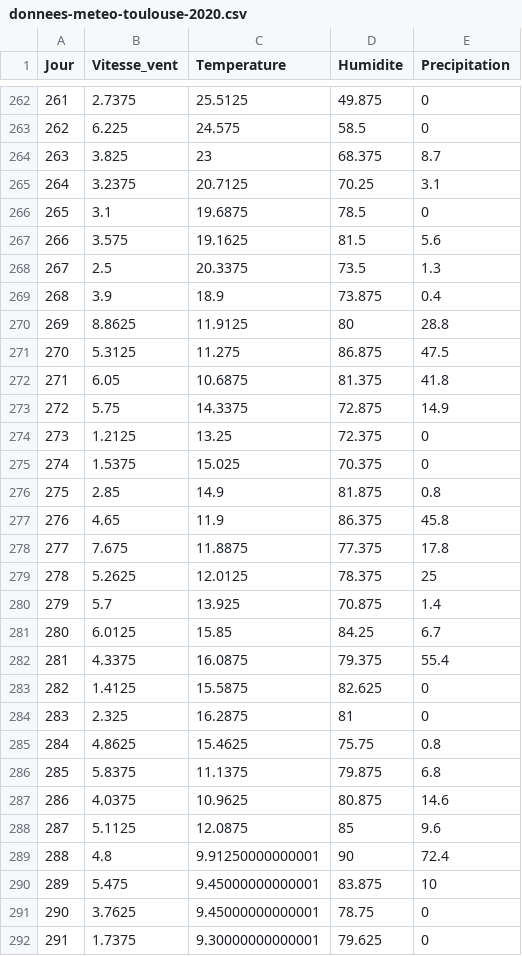
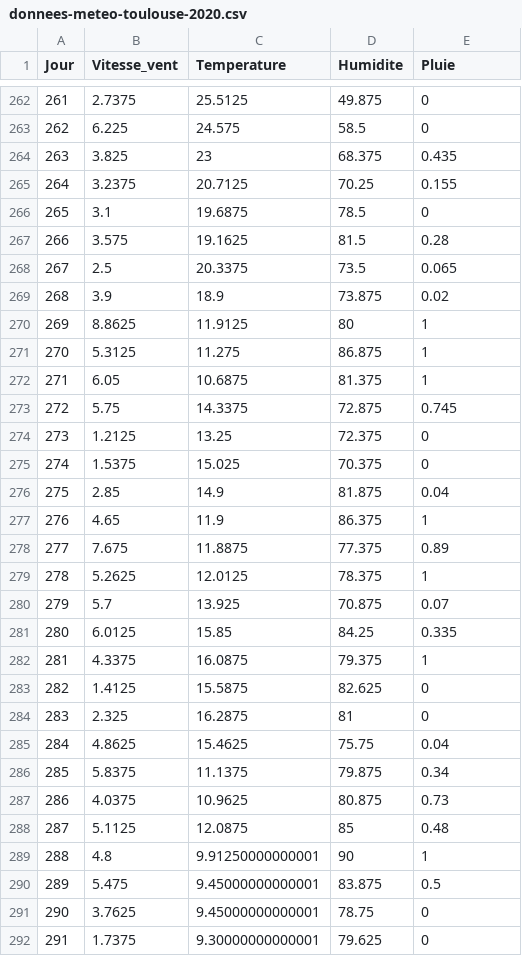
Before and after one commit to SylvJalb/beenamics, a CSV file: donnees-meteo-toulouse-2020.csv, drawn as a sheet; only a part is shown, gaps mark what is left out; the diff covers the shown part only.

Commit message:
correction type de donnée de pluie

```diff
--- a/donnees-meteo-toulouse-2020.csv
+++ b/donnees-meteo-toulouse-2020.csv
@@ -1 +1 @@
-Jour,Vitesse_vent,Temperature,Humidite,Precipitation
+Jour,Vitesse_vent,Temperature,Humidite,Pluie
@@ -263,29 +263,29 @@ Jour,Vitesse_vent,Temperature,Humidite,Precipitation
 262,6.225,24.575,58.5,0
-263,3.825,23,68.375,8.7
-264,3.2375,20.7125,70.25,3.1
+263,3.825,23,68.375,0.435
+264,3.2375,20.7125,70.25,0.155
 265,3.1,19.6875,78.5,0
-266,3.575,19.1625,81.5,5.6
-267,2.5,20.3375,73.5,1.3
-268,3.9,18.9,73.875,0.4
-269,8.8625,11.9125,80,28.8
-270,5.3125,11.275,86.875,47.5
-271,6.05,10.6875,81.375,41.8
-272,5.75,14.3375,72.875,14.9
+266,3.575,19.1625,81.5,0.28
+267,2.5,20.3375,73.5,0.065
+268,3.9,18.9,73.875,0.02
+269,8.8625,11.9125,80,1
+270,5.3125,11.275,86.875,1
+271,6.05,10.6875,81.375,1
+272,5.75,14.3375,72.875,0.745
 273,1.2125,13.25,72.375,0
 274,1.5375,15.025,70.375,0
-275,2.85,14.9,81.875,0.8
-276,4.65,11.9,86.375,45.8
-277,7.675,11.8875,77.375,17.8
-278,5.2625,12.0125,78.375,25
-279,5.7,13.925,70.875,1.4
-280,6.0125,15.85,84.25,6.7
-281,4.3375,16.0875,79.375,55.4
+275,2.85,14.9,81.875,0.04
+276,4.65,11.9,86.375,1
+277,7.675,11.8875,77.375,0.89
+278,5.2625,12.0125,78.375,1
+279,5.7,13.925,70.875,0.07
+280,6.0125,15.85,84.25,0.335
+281,4.3375,16.0875,79.375,1
 282,1.4125,15.5875,82.625,0
 283,2.325,16.2875,81,0
-284,4.8625,15.4625,75.75,0.8
-285,5.8375,11.1375,79.875,6.8
-286,4.0375,10.9625,80.875,14.6
-287,5.1125,12.0875,85,9.6
-288,4.8,9.91250000000001,90,72.4
-289,5.475,9.45000000000001,83.875,10
+284,4.8625,15.4625,75.75,0.04
+285,5.8375,11.1375,79.875,0.34
+286,4.0375,10.9625,80.875,0.73
+287,5.1125,12.0875,85,0.48
+288,4.8,9.91250000000001,90,1
+289,5.475,9.45000000000001,83.875,0.5
 290,3.7625,9.45000000000001,78.75,0
```
Also changed, not shown: 141 edited cells elsewhere in this file, 2 other files.
